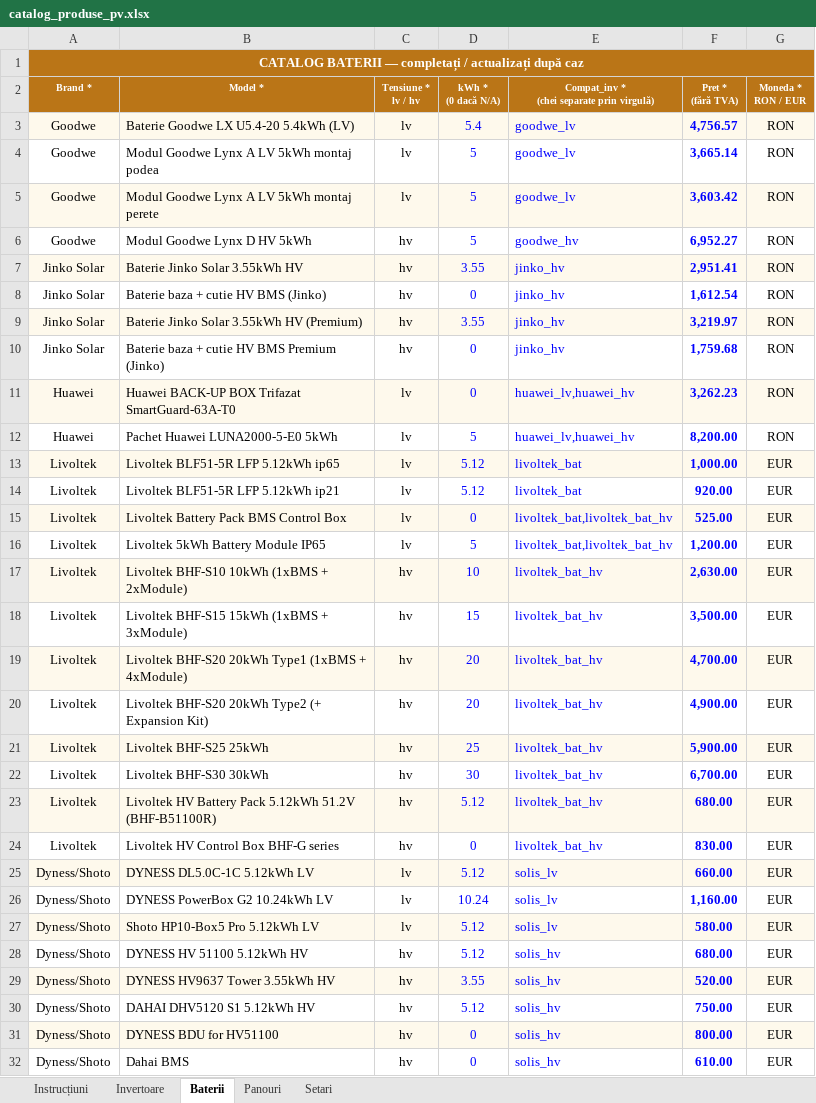
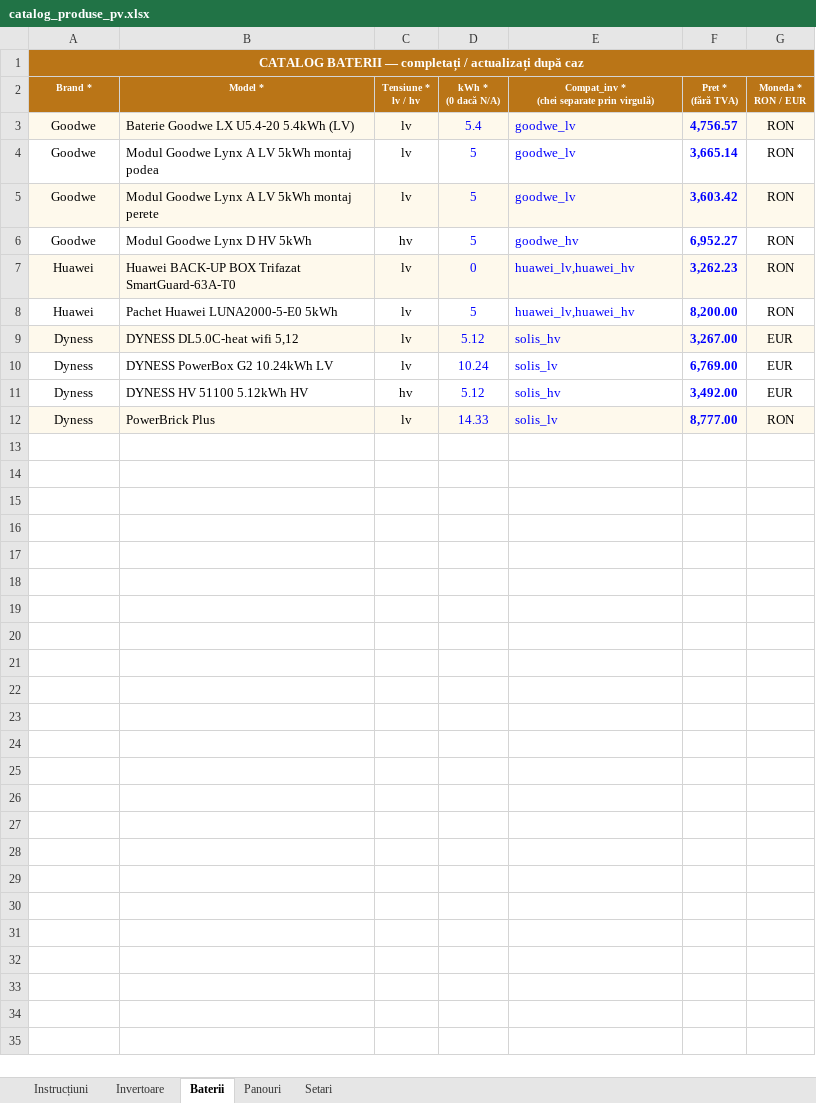
Before and after one commit to gabrielmarciuc-profceiss/Calculatorfotovoltaic, an Excel workbook: catalog_produse_pv.xlsx, sheet Baterii, drawn as a sheet; values as stored, in another font and other column widths than the file's, no borders; removed rows and columns are numbered as before the commit, all else as after; the diff names each change by its address in the sheet, - before the commit and + after, or states it on an @@ line.

```diff
--- a/catalog_produse_pv.xlsx (sheet Baterii)
+++ b/catalog_produse_pv.xlsx (sheet Baterii)
-row 7: Jinko Solar | Baterie Jinko Solar 3.55kWh HV | hv | 3.55 | jinko_hv | 2,951.41 | RON
-row 8: Jinko Solar | Baterie baza + cutie HV BMS (Jinko) | hv | 0 | jinko_hv | 1,612.54 | RON
-row 9: Jinko Solar | Baterie Jinko Solar 3.55kWh HV (Premium) | hv | 3.55 | jinko_hv | 3,219.97 | RON
-row 10: Jinko Solar | Baterie baza + cutie HV BMS Premium (Jinko) | hv | 0 | jinko_hv | 1,759.68 | RON
-row 13: Livoltek | Livoltek BLF51-5R LFP 5.12kWh ip65 | lv | 5.12 | livoltek_bat | 1,000.00 | EUR
-row 14: Livoltek | Livoltek BLF51-5R LFP 5.12kWh ip21 | lv | 5.12 | livoltek_bat | 920.00 | EUR
-row 15: Livoltek | Livoltek Battery Pack BMS Control Box | lv | 0 | livoltek_bat,livoltek_bat_hv | 525.00 | EUR
-row 16: Livoltek | Livoltek 5kWh Battery Module IP65 | lv | 5 | livoltek_bat,livoltek_bat_hv | 1,200.00 | EUR
-row 17: Livoltek | Livoltek BHF-S10 10kWh (1xBMS + 2xModule) | hv | 10 | livoltek_bat_hv | 2,630.00 | EUR
-row 18: Livoltek | Livoltek BHF-S15 15kWh (1xBMS + 3xModule) | hv | 15 | livoltek_bat_hv | 3,500.00 | EUR
-row 19: Livoltek | Livoltek BHF-S20 20kWh Type1 (1xBMS + 4xModule) | hv | 20 | livoltek_bat_hv | 4,700.00 | EUR
-row 20: Livoltek | Livoltek BHF-S20 20kWh Type2 (+ Expansion Kit) | hv | 20 | livoltek_bat_hv | 4,900.00 | EUR
-row 21: Livoltek | Livoltek BHF-S25 25kWh | hv | 25 | livoltek_bat_hv | 5,900.00 | EUR
-row 22: Livoltek | Livoltek BHF-S30 30kWh | hv | 30 | livoltek_bat_hv | 6,700.00 | EUR
-row 23: Livoltek | Livoltek HV Battery Pack 5.12kWh 51.2V (BHF-B51100R) | hv | 5.12 | livoltek_bat_hv | 680.00 | EUR
-row 24: Livoltek | Livoltek HV Control Box BHF-G series | hv | 0 | livoltek_bat_hv | 830.00 | EUR
-A9:A10 (Brand *): Dyness/Shoto
+A9:A10 (Brand *): Dyness
-B9 (Model *): DYNESS DL5.0C-1C 5.12kWh LV
+B9 (Model *): DYNESS DL5.0C-heat wifi 5,12
-E9: solis_lv
+E9: solis_hv
-F9 (Pret * (fără TVA)): 660.00
+F9 (Pret * (fără TVA)): 3,267.00
-F10 (Pret * (fără TVA)): 1,160.00
+F10 (Pret * (fără TVA)): 6,769.00
-row 27: Dyness/Shoto | Shoto HP10-Box5 Pro 5.12kWh LV | lv | 5.12 | solis_lv | 580.00 | EUR
-A11 (Brand *): Dyness/Shoto
+A11 (Brand *): Dyness
-F11 (Pret * (fără TVA)): 680.00
+F11 (Pret * (fără TVA)): 3,492.00
-row 29: Dyness/Shoto | DYNESS HV9637 Tower 3.55kWh HV | hv | 3.55 | solis_hv | 520.00 | EUR
-row 30: Dyness/Shoto | DAHAI DHV5120 S1 5.12kWh HV | hv | 5.12 | solis_hv | 750.00 | EUR
-row 31: Dyness/Shoto | DYNESS BDU for HV51100 | hv | 0 | solis_hv | 800.00 | EUR
-row 32: Dyness/Shoto | Dahai BMS | hv | 0 | solis_hv | 610.00 | EUR
+row 12: Dyness | PowerBrick Plus | lv | 14.33 | solis_lv | 8,777.00 | RON
```
Also changed, not shown: sheet Invertoare, sheet Setari, sheet Instrucțiuni.
